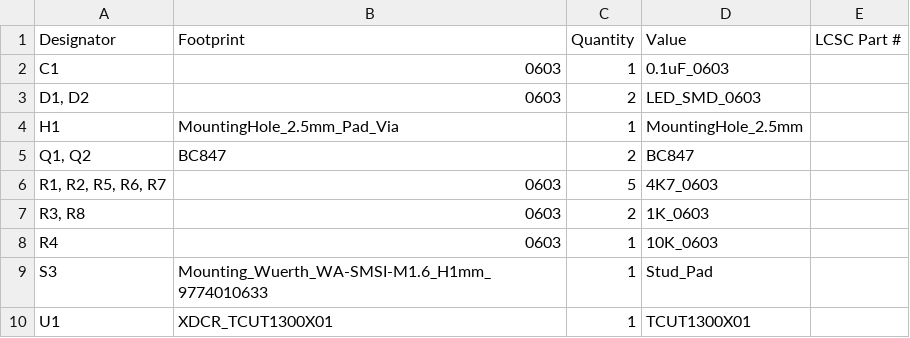
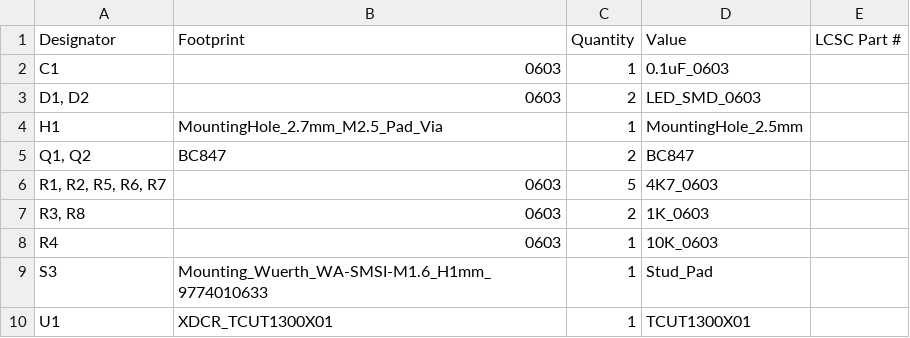
Before and after one commit to morphiens/TCUT13XX_Limit_Switch, a CSV file: production/bom.csv, drawn as a sheet.

```diff
--- a/production/bom.csv
+++ b/production/bom.csv
@@ -3,3 +3,3 @@ C1,0603,1,0.1uF_0603,
 "D1, D2",0603,2,LED_SMD_0603,
-H1,MountingHole_2.5mm_Pad_Via,1,MountingHole_2.5mm,
+H1,MountingHole_2.7mm_M2.5_Pad_Via,1,MountingHole_2.5mm,
 "Q1, Q2",BC847,2,BC847,
```
Also changed, not shown: production/positions.csv, 54 other files.
